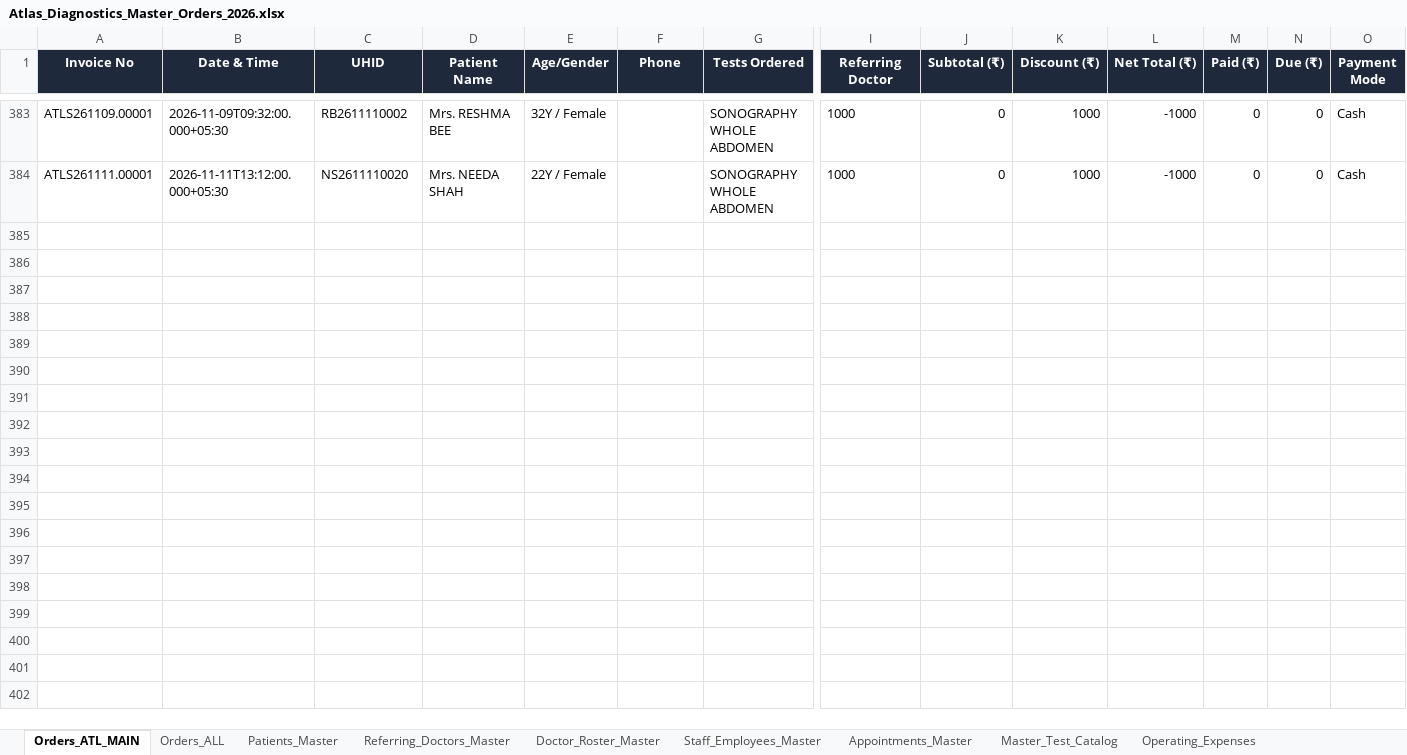
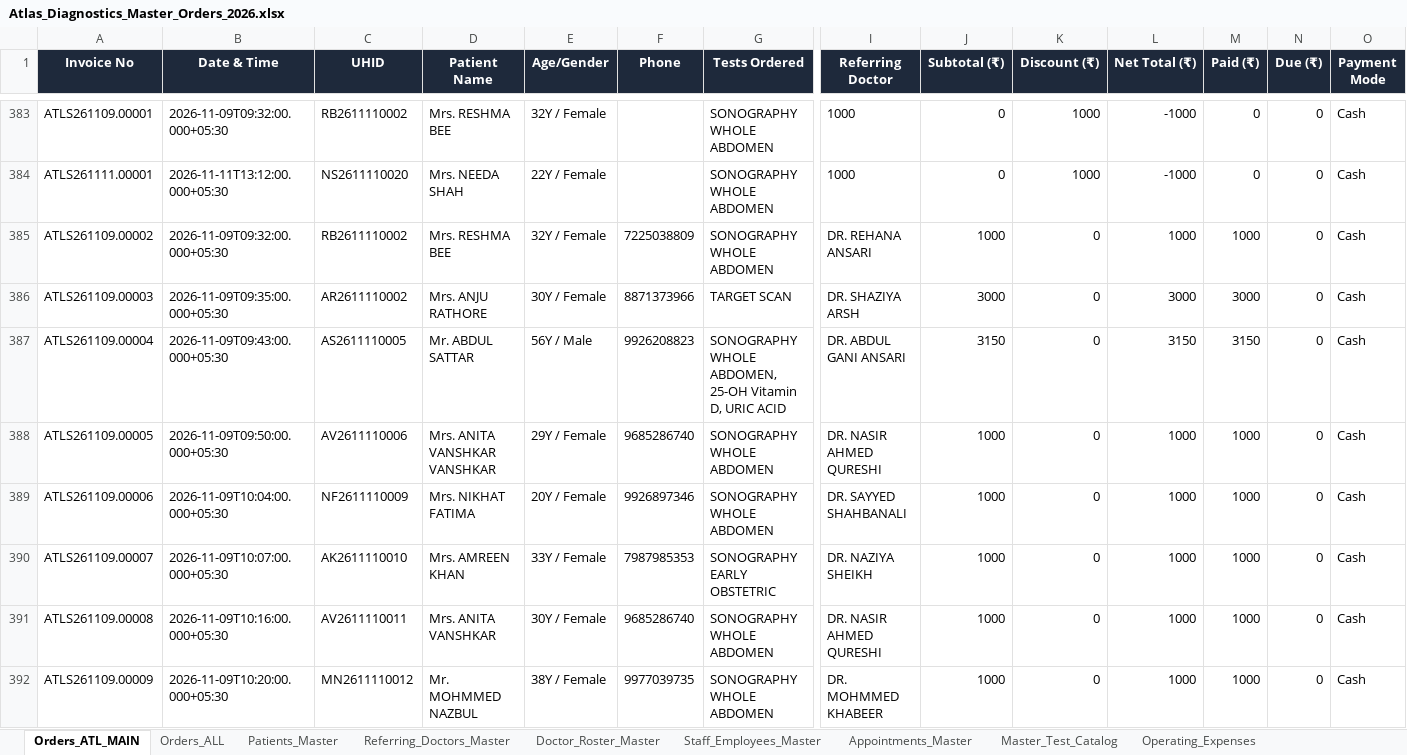
Before and after one commit to 1107sheikh007-blip/Atlas-2.0, an Excel workbook: Data/Atlas_Diagnostics_Master_Orders_2026.xlsx, sheet Orders_ATL_MAIN, drawn as a sheet; only a part is shown, gaps mark what is left out; values as stored, in another font and other column widths than the file's, no borders; rows hold the shown columns only; the diff covers the shown part only; the diff names each change by its address in the sheet, - before the commit and + after, or states it on an @@ line.

Commit message:
data: synchronize 18 cleanly aligned November orders into Excel master

```diff
--- a/Data/Atlas_Diagnostics_Master_Orders_2026.xlsx (sheet Orders_ATL_MAIN)
+++ b/Data/Atlas_Diagnostics_Master_Orders_2026.xlsx (sheet Orders_ATL_MAIN)
+row 385: ATLS261109.00002 | 2026-11-09T09:32:00.000+05:30 | RB2611110002 | Mrs. RESHMA BEE | 32Y / Female | 7225038809 | SONOGRAPHY WHOLE ABDOMEN | DR. REHANA ANSARI | 1000 | 0 | 1000 | 1000 | 0 | Cash
+row 386: ATLS261109.00003 | 2026-11-09T09:35:00.000+05:30 | AR2611110002 | Mrs. ANJU RATHORE | 30Y / Female | 8871373966 | TARGET SCAN | DR. SHAZIYA ARSH | 3000 | 0 | 3000 | 3000 | 0 | Cash
+row 387: ATLS261109.00004 | 2026-11-09T09:43:00.000+05:30 | AS2611110005 | Mr. ABDUL SATTAR | 56Y / Male | 9926208823 | SONOGRAPHY WHOLE ABDOMEN, 25-OH Vitamin D, URIC ACID | DR. ABDUL GANI ANSARI | 3150 | 0 | 3150 | 3150 | 0 | Cash
+row 388: ATLS261109.00005 | 2026-11-09T09:50:00.000+05:30 | AV2611110006 | Mrs. ANITA VANSHKAR VANSHKAR | 29Y / Female | 9685286740 | SONOGRAPHY WHOLE ABDOMEN | DR. NASIR AHMED QURESHI | 1000 | 0 | 1000 | 1000 | 0 | Cash
+row 389: ATLS261109.00006 | 2026-11-09T10:04:00.000+05:30 | NF2611110009 | Mrs. NIKHAT FATIMA | 20Y / Female | 9926897346 | SONOGRAPHY WHOLE ABDOMEN | DR. SAYYED SHAHBANALI | 1000 | 0 | 1000 | 1000 | 0 | Cash
+row 390: ATLS261109.00007 | 2026-11-09T10:07:00.000+05:30 | AK2611110010 | Mrs. AMREEN KHAN | 33Y / Female | 7987985353 | SONOGRAPHY EARLY OBSTETRIC | DR. NAZIYA SHEIKH | 1000 | 0 | 1000 | 1000 | 0 | Cash
+row 391: ATLS261109.00008 | 2026-11-09T10:16:00.000+05:30 | AV2611110011 | Mrs. ANITA VANSHKAR | 30Y / Female | 9685286740 | SONOGRAPHY WHOLE ABDOMEN | DR. NASIR AHMED QURESHI | 1000 | 0 | 1000 | 1000 | 0 | Cash
+row 392: ATLS261109.00009 | 2026-11-09T10:20:00.000+05:30 | MN2611110012 | Mr. MOHMMED NAZBUL | 38Y / Female | 9977039735 | SONOGRAPHY WHOLE ABDOMEN | DR. MOHMMED KHABEER | 1000 | 0 | 1000 | 1000 | 0 | Cash
```
Also changed, not shown: 8 added rows elsewhere in this sheet.
